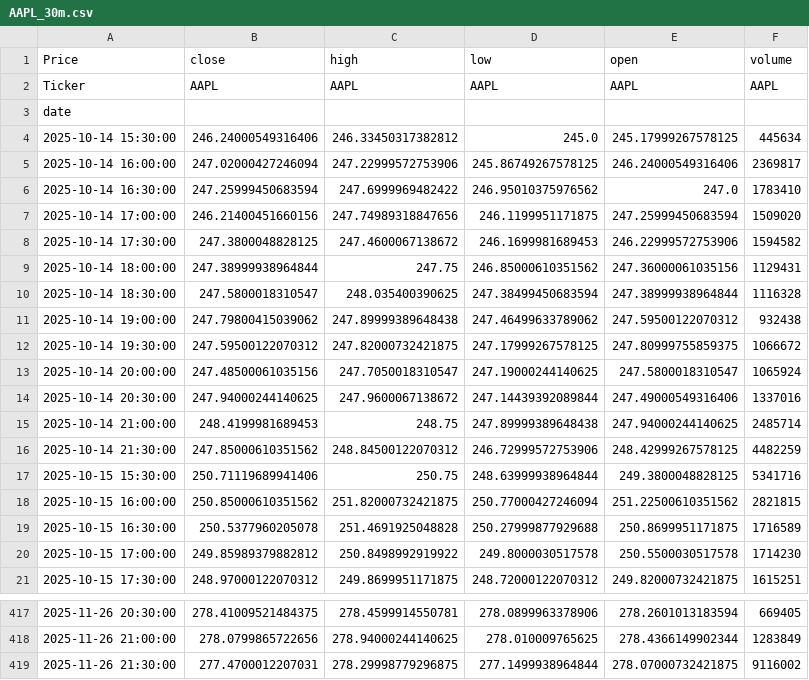
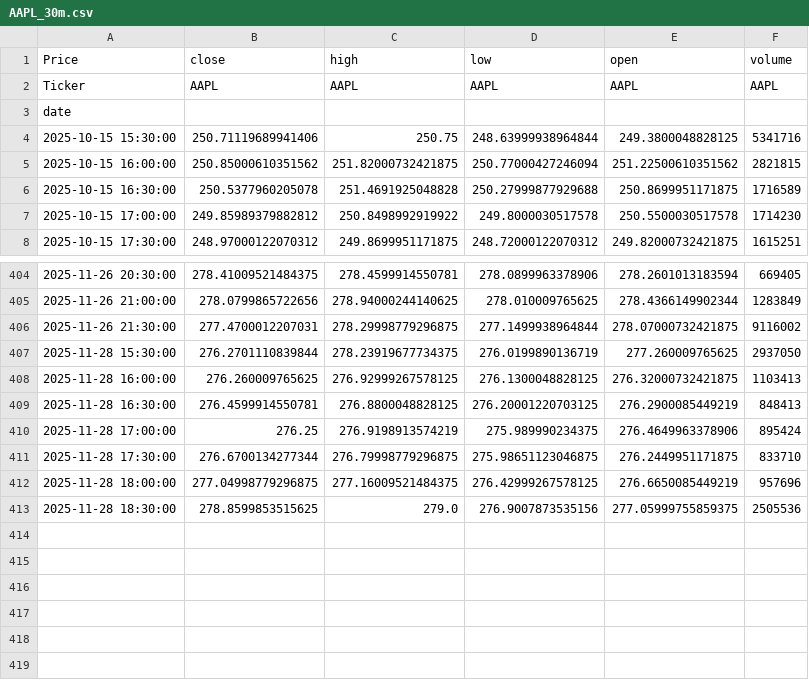
Before and after one commit to LilianFages/Projet-Python-Git-Linux-Quant, a CSV file: app/common/cache/AAPL_30m.csv, drawn as a sheet; only a part is shown, gaps mark what is left out.

```diff
--- a/app/common/cache/AAPL_30m.csv
+++ b/app/common/cache/AAPL_30m.csv
@@ -3,15 +3,2 @@ Ticker,AAPL,AAPL,AAPL,AAPL,AAPL
 date,,,,,
-2025-10-14 15:30:00,246.24000549316406,246.33450317382812,245.0,245.17999267578125,445634
-2025-10-14 16:00:00,247.02000427246094,247.22999572753906,245.86749267578125,246.24000549316406,2369817
-2025-10-14 16:30:00,247.25999450683594,247.6999969482422,246.95010375976562,247.0,1783410
-2025-10-14 17:00:00,246.21400451660156,247.74989318847656,246.1199951171875,247.25999450683594,1509020
-2025-10-14 17:30:00,247.3800048828125,247.4600067138672,246.1699981689453,246.22999572753906,1594582
-2025-10-14 18:00:00,247.38999938964844,247.75,246.85000610351562,247.36000061035156,1129431
-2025-10-14 18:30:00,247.5800018310547,248.035400390625,247.38499450683594,247.38999938964844,1116328
-2025-10-14 19:00:00,247.79800415039062,247.89999389648438,247.46499633789062,247.59500122070312,932438
-2025-10-14 19:30:00,247.59500122070312,247.82000732421875,247.17999267578125,247.80999755859375,1066672
-2025-10-14 20:00:00,247.48500061035156,247.7050018310547,247.19000244140625,247.5800018310547,1065924
-2025-10-14 20:30:00,247.94000244140625,247.9600067138672,247.14439392089844,247.49000549316406,1337016
-2025-10-14 21:00:00,248.4199981689453,248.75,247.89999389648438,247.94000244140625,2485714
-2025-10-14 21:30:00,247.85000610351562,248.84500122070312,246.72999572753906,248.42999267578125,4482259
 2025-10-15 15:30:00,250.71119689941406,250.75,248.63999938964844,249.3800048828125,5341716
@@ -419 +406,8 @@ date,,,,,
 2025-11-26 21:30:00,277.4700012207031,278.29998779296875,277.1499938964844,278.07000732421875,9116002
+2025-11-28 15:30:00,276.2701110839844,278.23919677734375,276.0199890136719,277.260009765625,2937050
+2025-11-28 16:00:00,276.260009765625,276.92999267578125,276.1300048828125,276.32000732421875,1103413
+2025-11-28 16:30:00,276.4599914550781,276.8800048828125,276.20001220703125,276.2900085449219,848413
+2025-11-28 17:00:00,276.25,276.9198913574219,275.989990234375,276.4649963378906,895424
+2025-11-28 17:30:00,276.6700134277344,276.79998779296875,275.98651123046875,276.2449951171875,833710
+2025-11-28 18:00:00,277.04998779296875,277.16009521484375,276.42999267578125,276.6650085449219,957696
+2025-11-28 18:30:00,278.8599853515625,279.0,276.9007873535156,277.05999755859375,2505536
```
Also changed, not shown: app/common/cache/AAPL_15m.csv, 13 other files.
